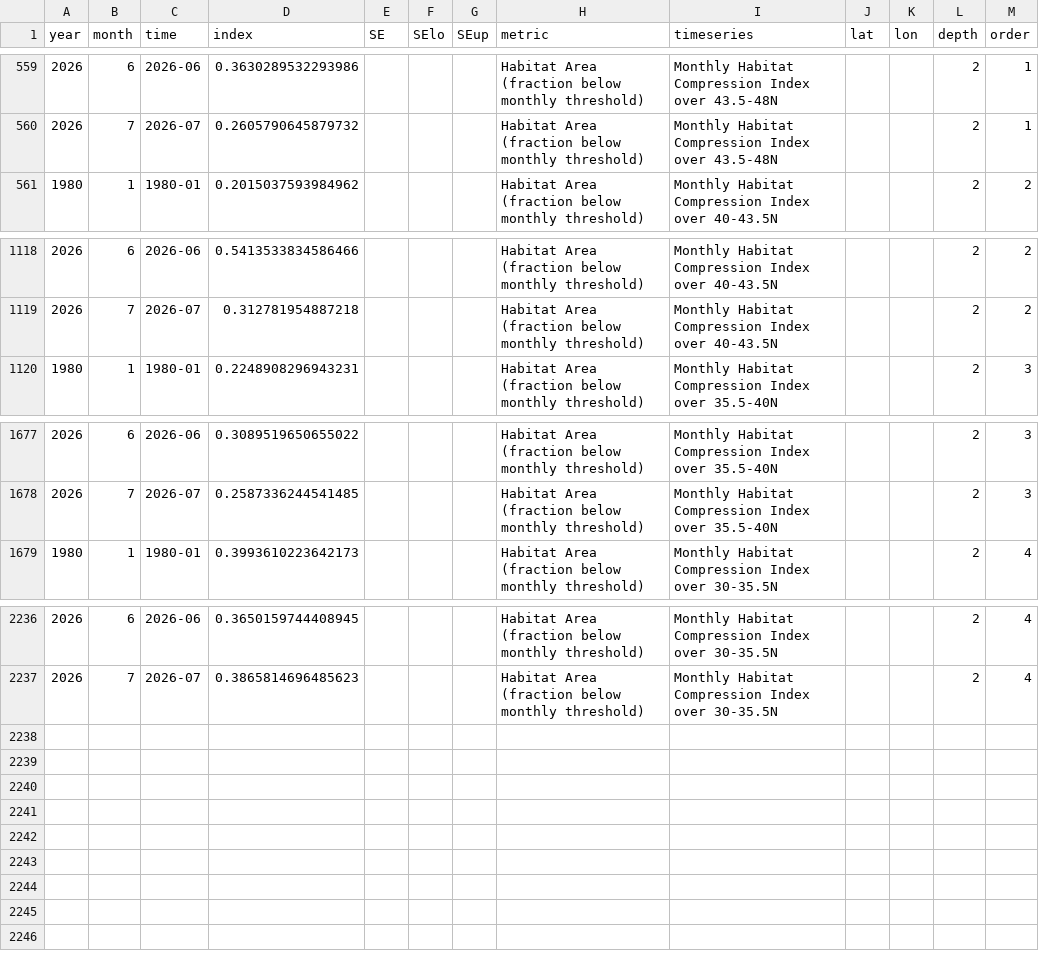
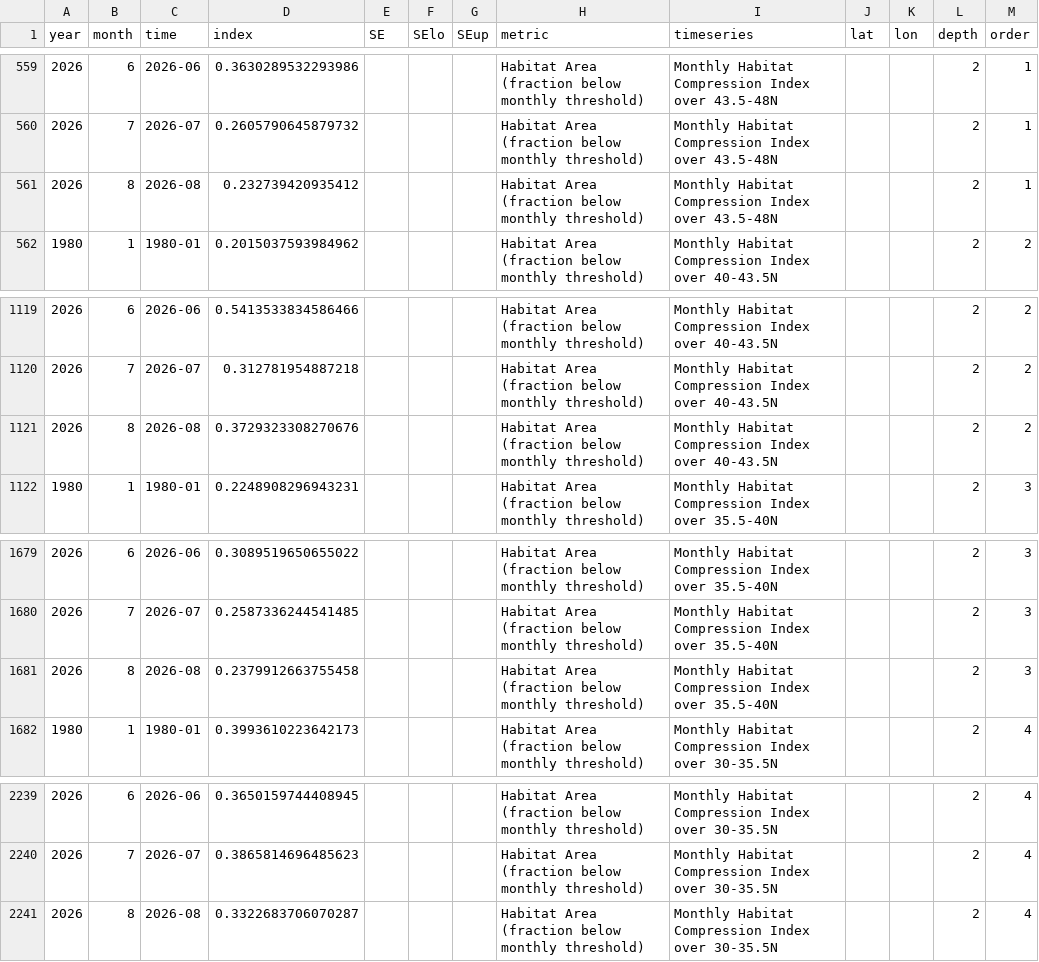
Before and after one commit to CCIEA-esr/CCIEA-uploader, a CSV file: data/timeseries_data/oc_hci_M.csv, drawn as a sheet; only a part is shown, gaps mark what is left out.

```diff
--- a/data/timeseries_data/oc_hci_M.csv
+++ b/data/timeseries_data/oc_hci_M.csv
@@ -560,2 +560,3 @@ year,month,time,index,SE,SElo,SEup,metric,timeseries,lat,lon,depth,order
 2026,7,2026-07,0.2605790645879732,,,,Habitat Area (fraction below monthly threshold),Monthly Habitat Compression Index over 43.5-48N,,,2,1
+2026,8,2026-08,0.232739420935412,,,,Habitat Area (fraction below monthly threshold),Monthly Habitat Compression Index over 43.5-48N,,,2,1
 1980,1,1980-01,0.2015037593984962,,,,Habitat Area (fraction below monthly threshold),Monthly Habitat Compression Index over 40-43.5N,,,2,2
@@ -1119,2 +1120,3 @@ year,month,time,index,SE,SElo,SEup,metric,timeseries,lat,lon,depth,order
 2026,7,2026-07,0.312781954887218,,,,Habitat Area (fraction below monthly threshold),Monthly Habitat Compression Index over 40-43.5N,,,2,2
+2026,8,2026-08,0.3729323308270676,,,,Habitat Area (fraction below monthly threshold),Monthly Habitat Compression Index over 40-43.5N,,,2,2
 1980,1,1980-01,0.2248908296943231,,,,Habitat Area (fraction below monthly threshold),Monthly Habitat Compression Index over 35.5-40N,,,2,3
@@ -1678,2 +1680,3 @@ year,month,time,index,SE,SElo,SEup,metric,timeseries,lat,lon,depth,order
 2026,7,2026-07,0.2587336244541485,,,,Habitat Area (fraction below monthly threshold),Monthly Habitat Compression Index over 35.5-40N,,,2,3
+2026,8,2026-08,0.2379912663755458,,,,Habitat Area (fraction below monthly threshold),Monthly Habitat Compression Index over 35.5-40N,,,2,3
 1980,1,1980-01,0.3993610223642173,,,,Habitat Area (fraction below monthly threshold),Monthly Habitat Compression Index over 30-35.5N,,,2,4
@@ -2237 +2240,2 @@ year,month,time,index,SE,SElo,SEup,metric,timeseries,lat,lon,depth,order
 2026,7,2026-07,0.3865814696485623,,,,Habitat Area (fraction below monthly threshold),Monthly Habitat Compression Index over 30-35.5N,,,2,4
+2026,8,2026-08,0.3322683706070287,,,,Habitat Area (fraction below monthly threshold),Monthly Habitat Compression Index over 30-35.5N,,,2,4
```
Also changed, not shown: 3 other files.
